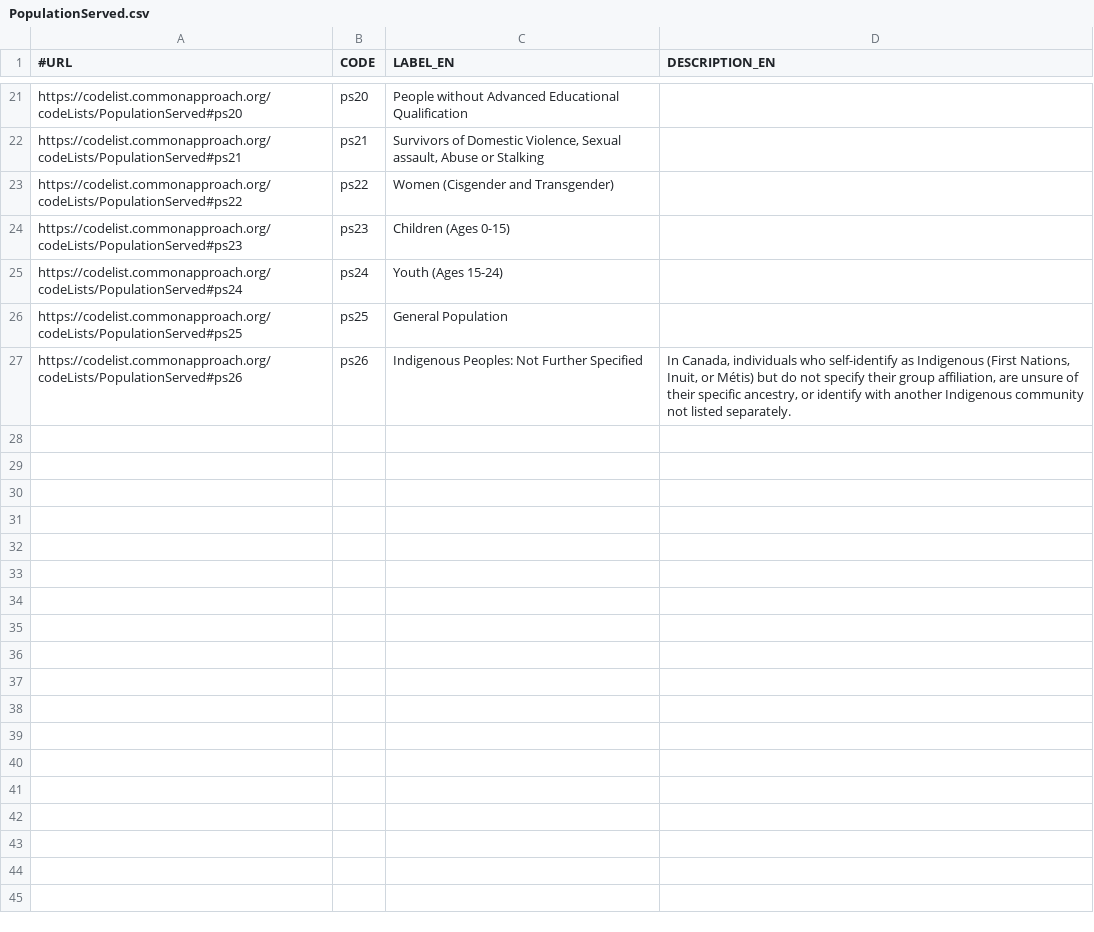
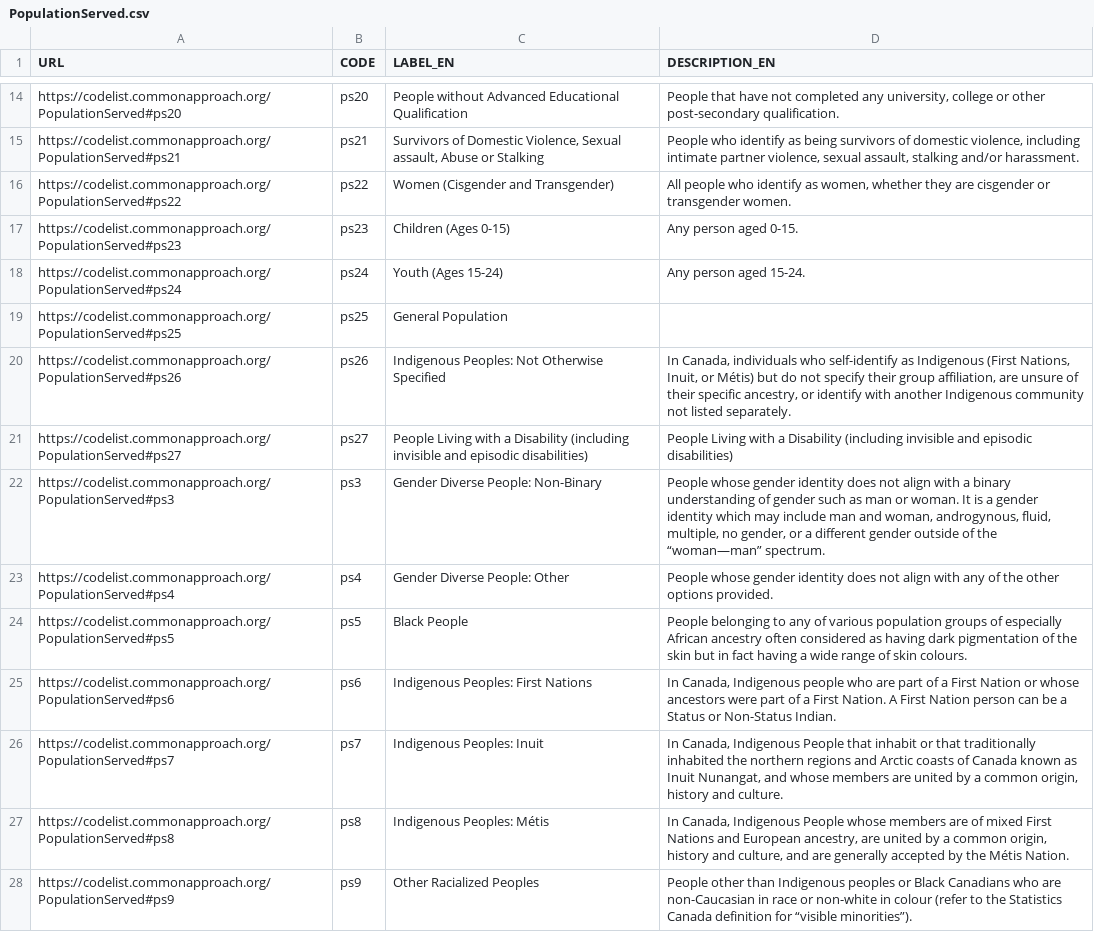
Before and after one commit to commonapproach/CodeLists, a CSV file: PopulationServed.csv, drawn as a sheet; only a part is shown, gaps mark what is left out; the diff covers the shown part only.

Commit message:
refs #13: Add alternate serializations for PopulationServed codelist.

```diff
--- a/PopulationServed.csv
+++ b/PopulationServed.csv
@@ -1 +1 @@
-#URL, CODE, LABEL_EN, DESCRIPTION_EN
+"URL","CODE","LABEL_EN","DESCRIPTION_EN"
@@ -21,7 +14,15 @@
-"https://codelist.commonapproach.org/codeLists/PopulationServed#ps20","ps20","People without Advanced Educational Qualification",""
-"https://codelist.commonapproach.org/codeLists/PopulationServed#ps21","ps21","Survivors of Domestic Violence, Sexual assault, Abuse or Stalking",""
-"https://codelist.commonapproach.org/codeLists/PopulationServed#ps22","ps22","Women (Cisgender and Transgender)",""
-"https://codelist.commonapproach.org/codeLists/PopulationServed#ps23","ps23","Children (Ages 0-15)",""
-"https://codelist.commonapproach.org/codeLists/PopulationServed#ps24","ps24","Youth (Ages 15-24)",""
-"https://codelist.commonapproach.org/codeLists/PopulationServed#ps25","ps25","General Population",""
-"https://codelist.commonapproach.org/codeLists/PopulationServed#ps26","ps26","Indigenous Peoples: Not Further Specified","In Canada, individuals who self-identify as Indigenous (First Nations, Inuit, or Métis) but do not specify their group affiliation, are unsure of their specific ancestry, or identify with another Indigenous community not listed separately."
+"https://codelist.commonapproach.org/PopulationServed#ps20","ps20","People without Advanced Educational Qualification","People that have not completed any university, college or other post-secondary qualification."
+"https://codelist.commonapproach.org/PopulationServed#ps21","ps21","Survivors of Domestic Violence, Sexual assault, Abuse or Stalking","People who identify as being survivors of domestic violence, including intimate partner violence, sexual assault, stalking and/or harassment."
+"https://codelist.commonapproach.org/PopulationServed#ps22","ps22","Women (Cisgender and Transgender)","All people who identify as women, whether they are cisgender or transgender women."
+"https://codelist.commonapproach.org/PopulationServed#ps23","ps23","Children (Ages 0-15)","Any person aged 0-15."
+"https://codelist.commonapproach.org/PopulationServed#ps24","ps24","Youth (Ages 15-24)","Any person aged 15-24."
+"https://codelist.commonapproach.org/PopulationServed#ps25","ps25","General Population",""
+"https://codelist.commonapproach.org/PopulationServed#ps26","ps26","Indigenous Peoples: Not Otherwise Specified","In Canada, individuals who self-identify as Indigenous (First Nations, Inuit, or Métis) but do not specify their group affiliation, are unsure of their specific ancestry, or identify with another Indigenous community not listed separately."
+"https://codelist.commonapproach.org/PopulationServed#ps27","ps27","People Living with a Disability (including invisible and episodic disabilities)","People Living with a Disability (including invisible and episodic disabilities)"
+"https://codelist.commonapproach.org/PopulationServed#ps3","ps3","Gender Diverse People: Non-Binary","People whose gender identity does not align with a binary understanding of gender such as man or woman. It is a gender identity which may include man and woman, androgynous, fluid, multiple, no gender, or a different gender outside of the “woman—man” spectrum."
+"https://codelist.commonapproach.org/PopulationServed#ps4","ps4","Gender Diverse People: Other","People whose gender identity does not align with any of the other options provided."
+"https://codelist.commonapproach.org/PopulationServed#ps5","ps5","Black People","People belonging to any of various population groups of especially African ancestry often considered as having dark pigmentation of the skin but in fact having a wide range of skin colours."
+"https://codelist.commonapproach.org/PopulationServed#ps6","ps6","Indigenous Peoples: First Nations","In Canada, Indigenous people who are part of a First Nation or whose ancestors were part of a First Nation. A First Nation person can be a Status or Non-Status Indian."
+"https://codelist.commonapproach.org/PopulationServed#ps7","ps7","Indigenous Peoples: Inuit","In Canada, Indigenous People that inhabit or that traditionally inhabited the northern regions and Arctic coasts of Canada known as Inuit Nunangat, and whose members are united by a common origin, history and culture."
+"https://codelist.commonapproach.org/PopulationServed#ps8","ps8","Indigenous Peoples: Métis","In Canada, Indigenous People whose members are of mixed First Nations and European ancestry, are united by a common origin, history and culture, and are generally accepted by the Métis Nation."
+"https://codelist.commonapproach.org/PopulationServed#ps9","ps9","Other Racialized Peoples","People other than Indigenous peoples or Black Canadians who are non-Caucasian in race or non-white in colour (refer to the Statistics Canada definition for “visible minorities”)."
```
Also changed, not shown: 1 added row, 8 removed rows and 22 edited cells elsewhere in this file, 2 other files.
